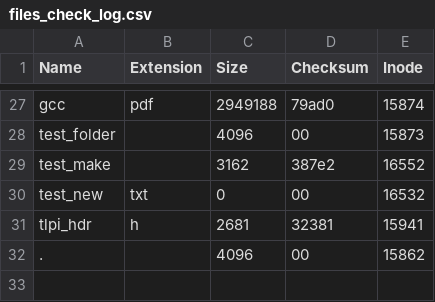
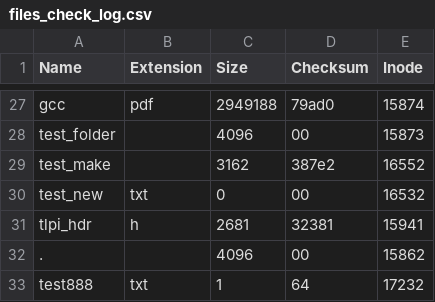
Before and after one commit to atomcraft/Code-Academy, a CSV file: C/0_Projects/File_check/build/files_check_log.csv, drawn as a sheet; only a part is shown, gaps mark what is left out.

Commit message:
0_Projects_File_check rev4.1

```diff
--- a/C/0_Projects/File_check/build/files_check_log.csv
+++ b/C/0_Projects/File_check/build/files_check_log.csv
@@ -32 +32,2 @@ tlpi_hdr, h, 2681, 32381, 15941
 ., , 4096, 00, 15862
+test888, txt, 1, 64, 17232
```
Also changed, not shown: 2 other files.
